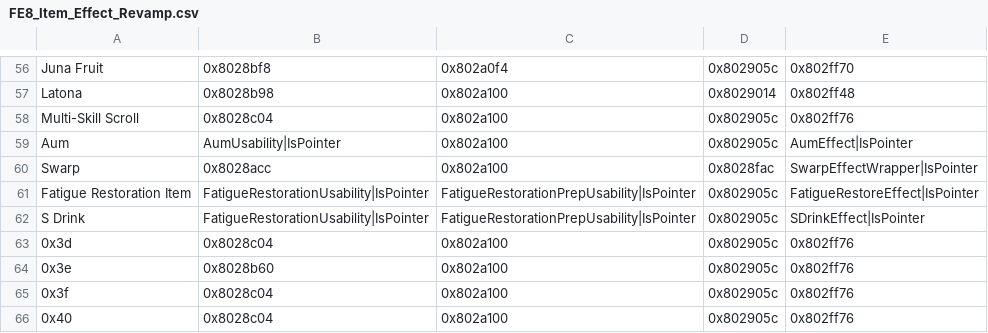
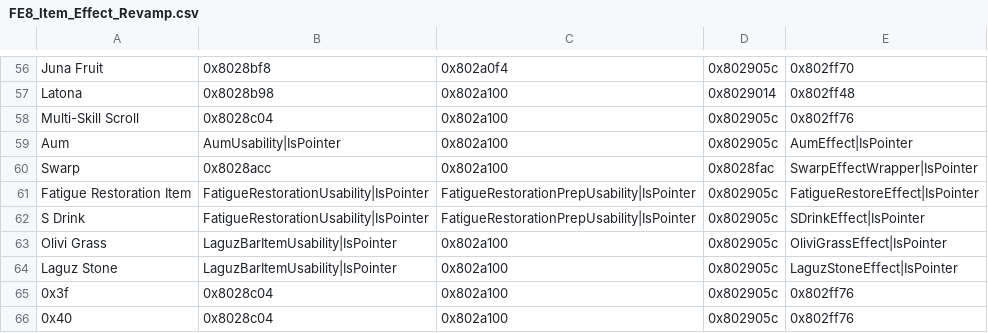
Before and after one commit to sme23/Whack, a CSV file: Tables/NMMs/IERevamp/FE8_Item_Effect_Revamp.csv, drawn as a sheet; only a part is shown, gaps mark what is left out; removed rows and columns are numbered as before the commit, all else as after; the diff names each change by its address in the sheet, - before the commit and + after, or states it on an @@ line.

```diff
--- a/Tables/NMMs/IERevamp/FE8_Item_Effect_Revamp.csv
+++ b/Tables/NMMs/IERevamp/FE8_Item_Effect_Revamp.csv
-row 63: 0x3d | 0x8028c04 | 0x802a100 | 0x802905c | 0x802ff76
-row 64: 0x3e | 0x8028b60 | 0x802a100 | 0x802905c | 0x802ff76
+row 63: Olivi Grass | LaguzBarItemUsability|IsPointer | 0x802a100 | 0x802905c | OliviGrassEffect|IsPointer
+row 64: Laguz Stone | LaguzBarItemUsability|IsPointer | 0x802a100 | 0x802905c | LaguzStoneEffect|IsPointer
```
Also changed, not shown: Tables/NMMs/Item editors/FE8 Item Editor.csv, 13 other files.
